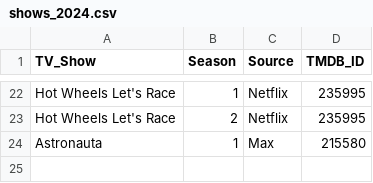
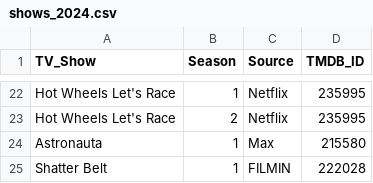
Before and after one commit to ortolanph/letterboxd_diary_parser, a CSV file: shows_2024.csv, drawn as a sheet; only a part is shown, gaps mark what is left out.

Commit message:
Update shows_2024.csv

```diff
--- a/shows_2024.csv
+++ b/shows_2024.csv
@@ -24 +24,2 @@ Hot Wheels Let's Race,2,Netflix,235995
 Astronauta,1,Max,215580
+Shatter Belt,1,FILMIN,222028
```
